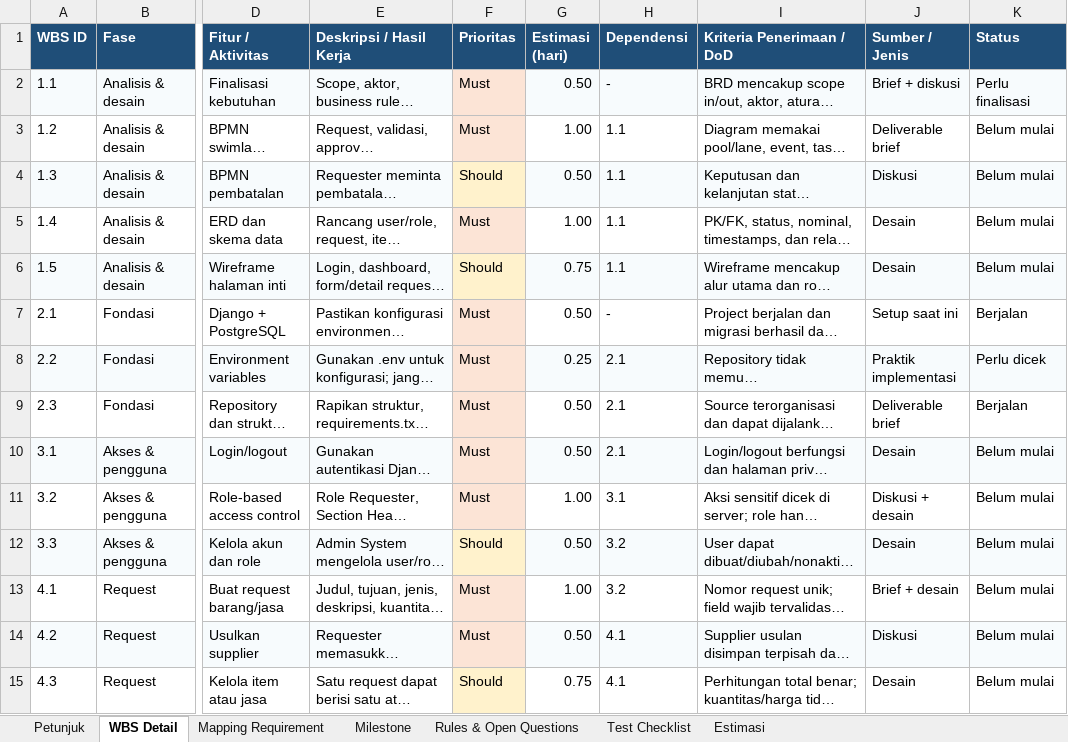
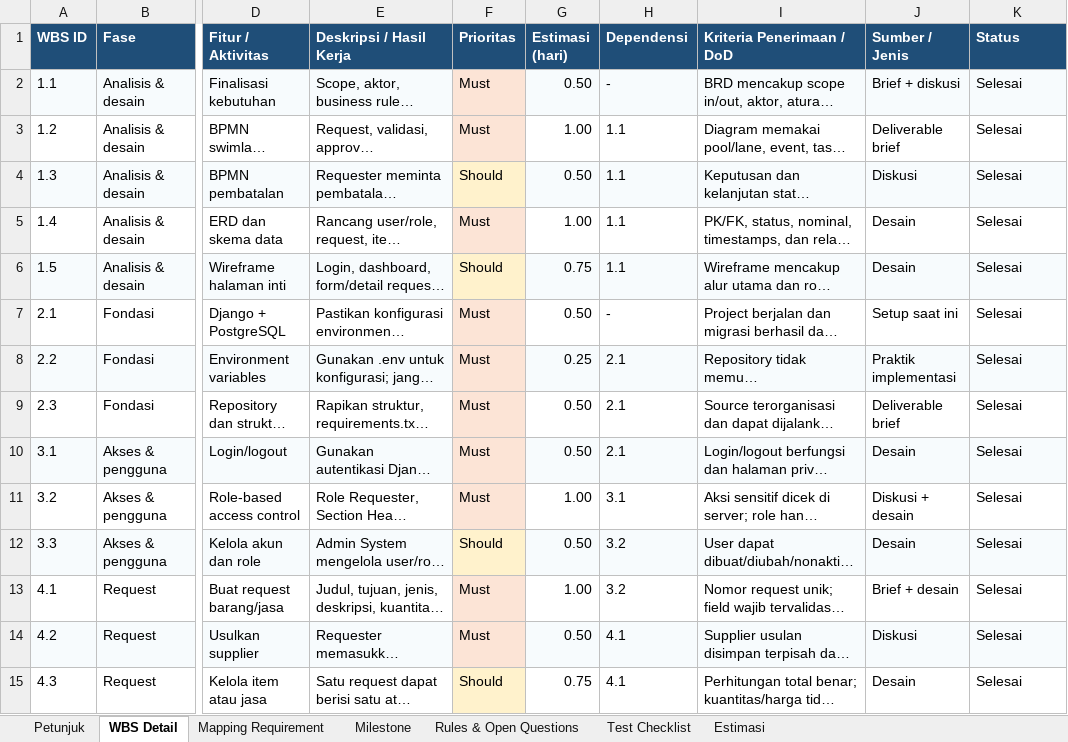
Before and after one commit to Rizkuy01/procureflow, an Excel workbook: guide/WBS_Procurement_Management_System.xlsx, sheet WBS Detail, drawn as a sheet; only a part is shown, gaps mark what is left out; long unchanged cells end in …; values as stored, in another font and other column widths than the file's, no borders; table styles not drawn; the diff covers the shown part only; the diff names each change by its address in the sheet, - before the commit and + after, or states it on an @@ line.

Commit message:
feat: add Work Breakdown Structure spreadsheet for procurement management system

```diff
--- a/guide/WBS_Procurement_Management_System.xlsx (sheet WBS Detail)
+++ b/guide/WBS_Procurement_Management_System.xlsx (sheet WBS Detail)
-K2 (Status): Perlu finalisasi
+K2 (Status): Selesai
-K3:K6 (Status): Belum mulai
+K3:K6 (Status): Selesai
-K7 (Status): Berjalan
+K7 (Status): Selesai
-K8 (Status): Perlu dicek
+K8 (Status): Selesai
-K9 (Status): Berjalan
+K9 (Status): Selesai
-K10:K15 (Status): Belum mulai
+K10:K15 (Status): Selesai
```
Also changed, not shown: 27 edited cells elsewhere in this sheet, sheet Test Checklist, sheet Rules & Open Questions, sheet Milestone.
